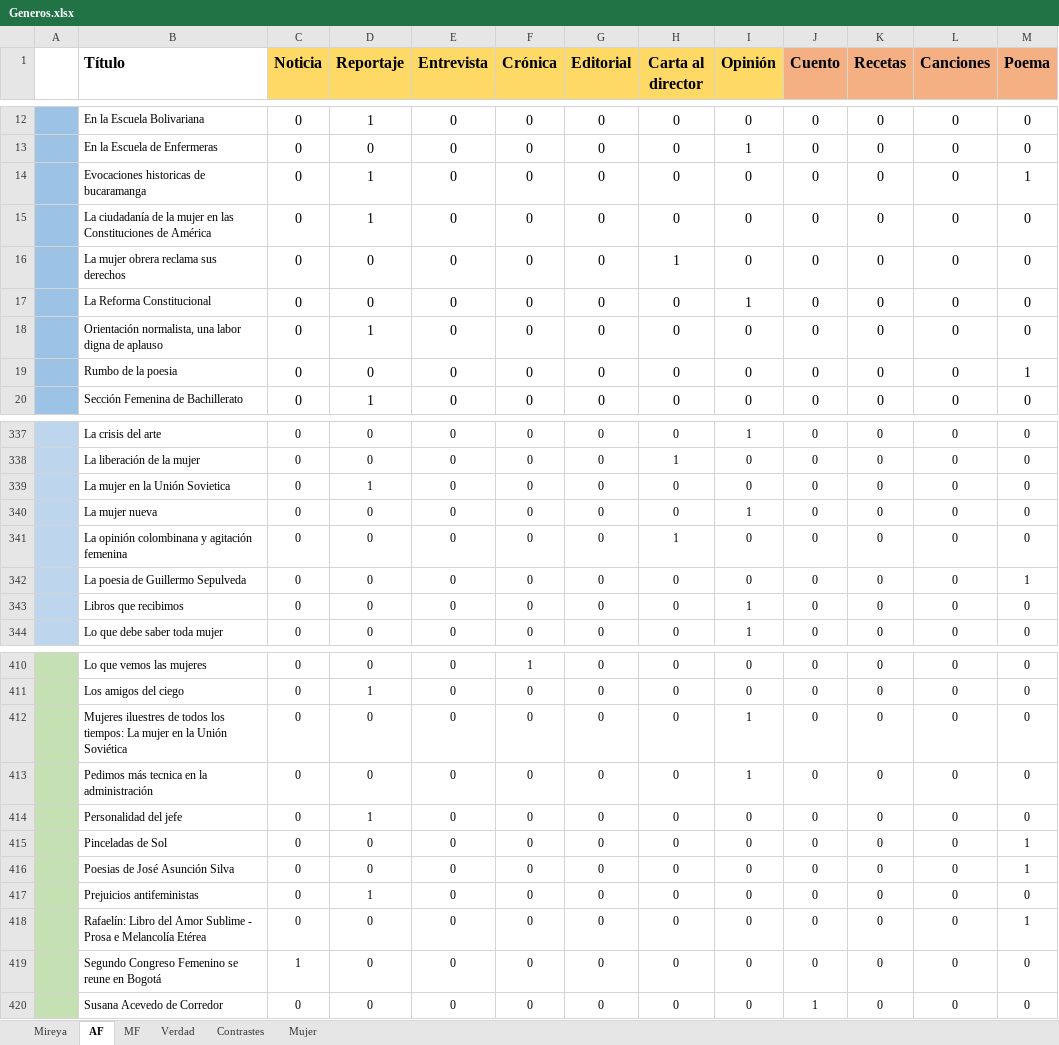
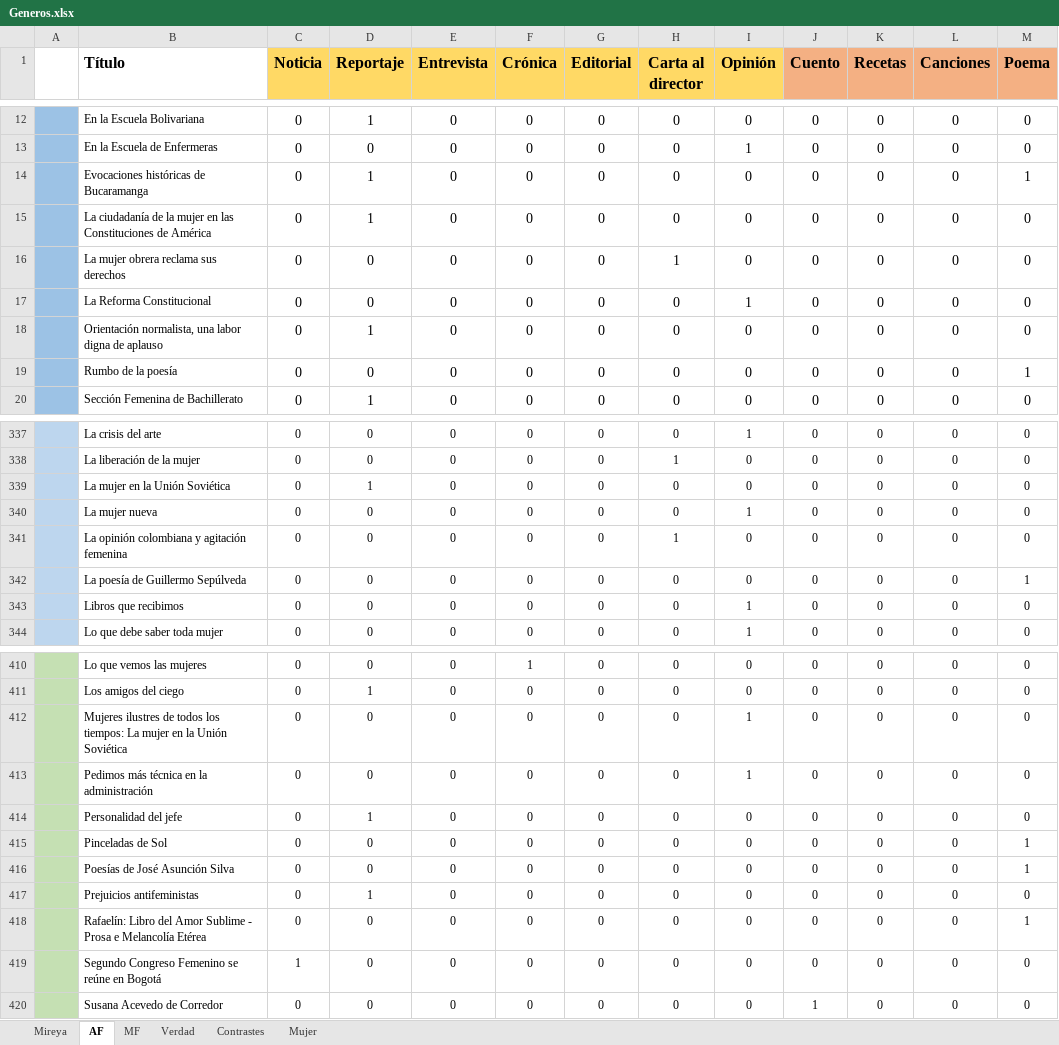
Before and after one commit to 1cgonza/mujeres-de-prensa, an Excel workbook: parser/public/data/Generos.xlsx, sheet AF, drawn as a sheet; only a part is shown, gaps mark what is left out; values as stored, in another font and other column widths than the file's, no borders; the diff covers the shown part only; the diff names each change by its address in the sheet, - before the commit and + after, or states it on an @@ line.

```diff
--- a/parser/public/data/Generos.xlsx (sheet AF)
+++ b/parser/public/data/Generos.xlsx (sheet AF)
-B14 (Título): Evocaciones historicas de bucaramanga
+B14 (Título): Evocaciones históricas de Bucaramanga
-B19 (Título): Rumbo de la poesia
+B19 (Título): Rumbo de la poesía
-B339 (Título): La mujer en la Unión Sovietica
+B339 (Título): La mujer en la Unión Soviética
-B341 (Título): La opinión colombinana y agitación femenina
+B341 (Título): La opinión colombiana y agitación femenina
-B342 (Título): La poesia de Guillermo Sepulveda
+B342 (Título): La poesía de Guillermo Sepúlveda
-B412 (Título): Mujeres iluestres de todos…
+B412 (Título): Mujeres ilustres de todos…
-B413 (Título): Pedimos más tecnica en la administración
+B413 (Título): Pedimos más técnica en la administración
-B416 (Título): Poesias de José Asunción Silva
+B416 (Título): Poesías de José Asunción Silva
-B419 (Título): Segundo Congreso Femenino se reune en Bogotá
+B419 (Título): Segundo Congreso Femenino se reúne en Bogotá
```
Also changed, not shown: 27 edited cells elsewhere in this sheet, sheet Mireya, sheet Mujer, sheet MF, sheet Verdad, sheet Contrastes, parser/public/data/MetaEdiciones.xlsx, parser/public/data/PalabrasRecurrentes.xlsx, 1 other file.
